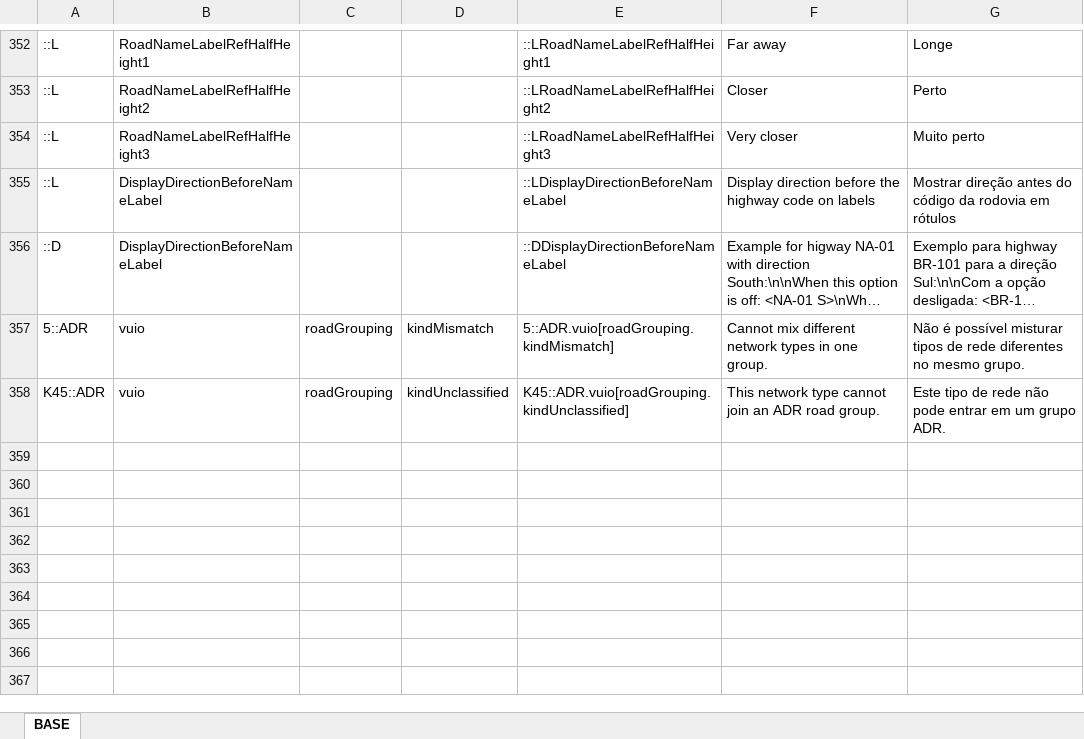
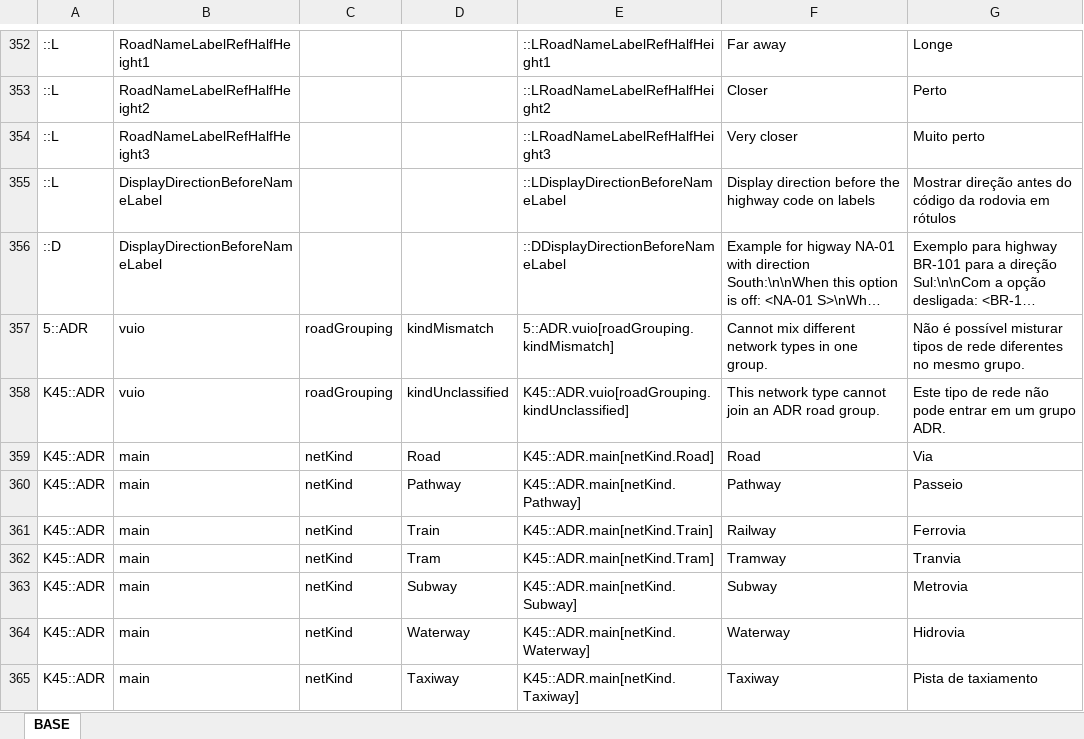
Before and after one commit to klyte45/CS2-AddressesMod, an Excel workbook: BelzontAdr/i18n/i18n.xlsm, sheet BASE, drawn as a sheet; only a part is shown, gaps mark what is left out; long unchanged cells end in …; values as stored, in another font and other column widths than the file's, no borders; the diff names each change by its address in the sheet, - before the commit and + after, or states it on an @@ line.

```diff
--- a/BelzontAdr/i18n/i18n.xlsm (sheet BASE)
+++ b/BelzontAdr/i18n/i18n.xlsm (sheet BASE)
+row 359: K45::ADR | main | netKind | Road | K45::ADR.main[netKind.Road] | Road | Via
+row 360: K45::ADR | main | netKind | Pathway | K45::ADR.main[netKind.Pathway] | Pathway | Passeio
+row 361: K45::ADR | main | netKind | Train | K45::ADR.main[netKind.Train] | Railway | Ferrovia
+row 362: K45::ADR | main | netKind | Tram | K45::ADR.main[netKind.Tram] | Tramway | Tranvia
+row 363: K45::ADR | main | netKind | Subway | K45::ADR.main[netKind.Subway] | Subway | Metrovia
+row 364: K45::ADR | main | netKind | Waterway | K45::ADR.main[netKind.Waterway] | Waterway | Hidrovia
+row 365: K45::ADR | main | netKind | Taxiway | K45::ADR.main[netKind.Taxiway] | Taxiway | Pista de taxiamento
```
Also changed, not shown: 4 other files.
